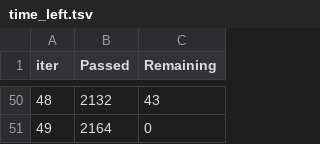
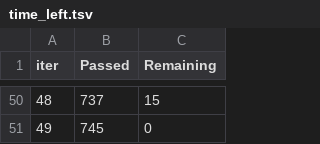
Before and after one commit to mdaffad/dacits, a TSV file: catboost_info/time_left.tsv, drawn as a sheet; only a part is shown, gaps mark what is left out; the diff covers the shown part only.

```diff
--- a/catboost_info/time_left.tsv
+++ b/catboost_info/time_left.tsv
@@ -50,2 +50,2 @@ iter	Passed	Remaining
-48	2132	43
-49	2164	0
+48	737	15
+49	745	0
```
Also changed, not shown: 96 edited cells elsewhere in this file, Submission.csv, catboost_info/learn_error.tsv, 6 other files.
